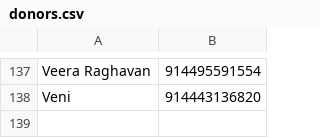
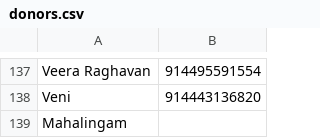
Before and after one commit to piranjeri-trust/piranjeri-receipts, a CSV file: donors.csv, drawn as a sheet; only a part is shown, gaps mark what is left out.

Commit message:
Update donors.csv with new header and entries
The donors.csv file has been updated to include a new header and additional entries.

```diff
--- a/donors.csv
+++ b/donors.csv
@@ -138 +138,2 @@ Veera Raghavan,914495591554
 Veni,914443136820
+Mahalingam
```
